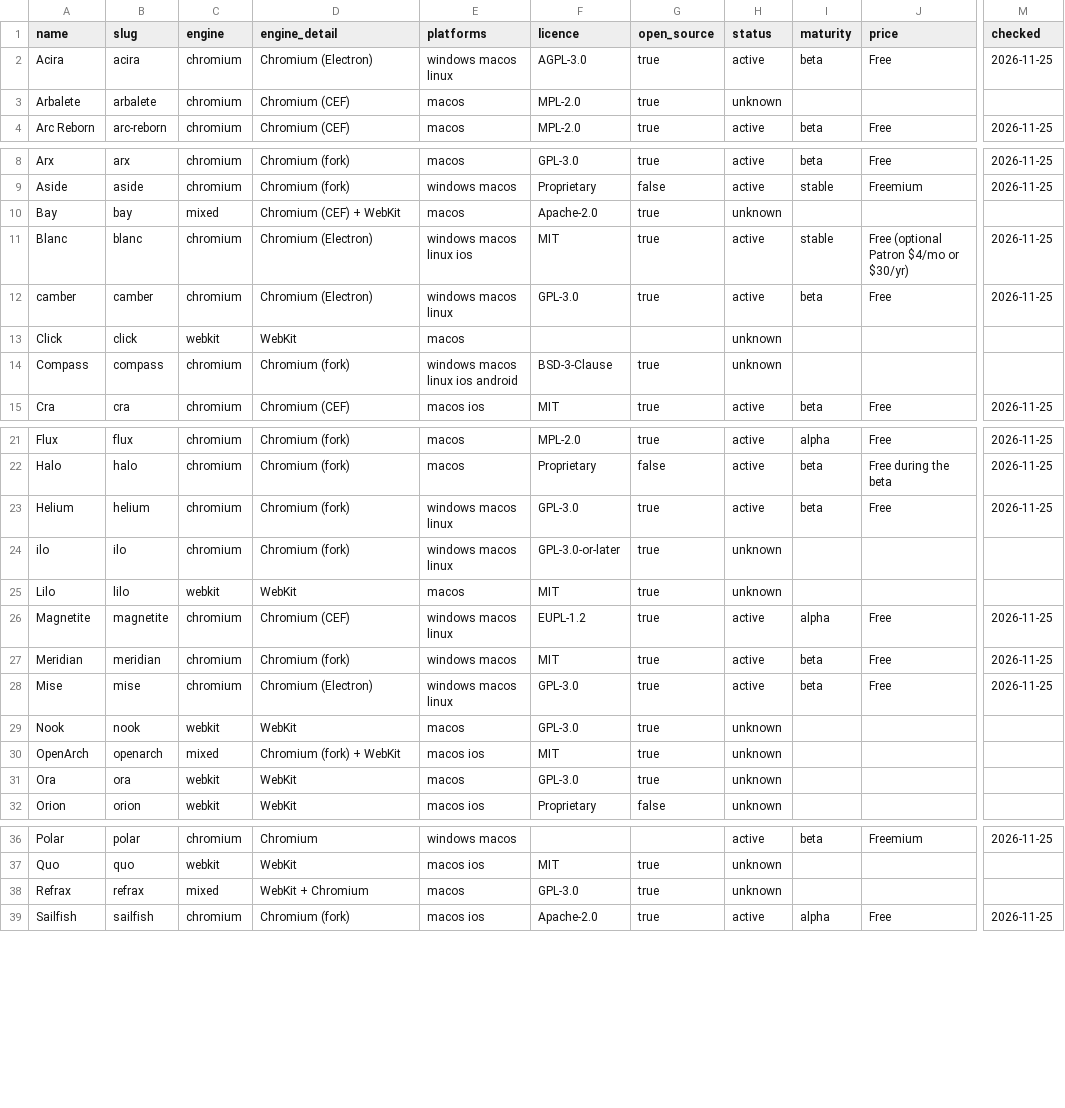
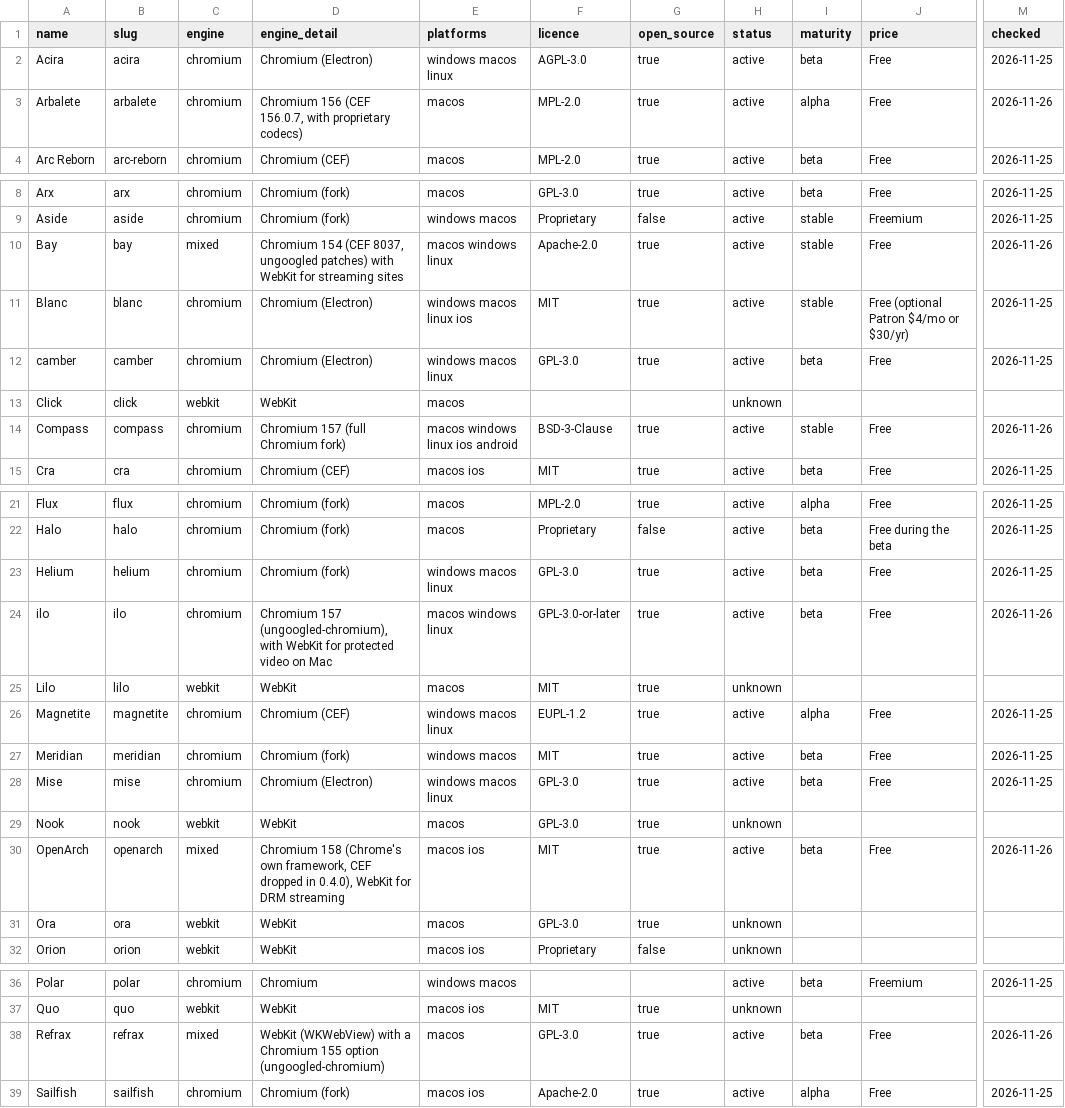
Before and after one commit to judioo/arc-alternatives-register, a CSV file: browsers.csv, drawn as a sheet; only a part is shown, gaps mark what is left out; the diff covers the shown part only; the diff names each change by its address in the sheet, - before the commit and + after, or states it on an @@ line.

```diff
--- a/browsers.csv
+++ b/browsers.csv
-D3 (engine_detail): Chromium (CEF)
+D3 (engine_detail): Chromium 156 (CEF 156.0.7, with proprietary codecs)
-H3 (status): unknown
+H3 (status): active
-I3 (maturity): (empty)
+I3 (maturity): alpha
-J3 (price): (empty)
+J3 (price): Free
-M3 (checked): (empty)
+M3 (checked): 2026-11-26
-D10 (engine_detail): Chromium (CEF) + WebKit
+D10 (engine_detail): Chromium 154 (CEF 8037, ungoogled patches) with WebKit for streaming sites
-E10 (platforms): macos
+E10 (platforms): macos windows linux
-H10 (status): unknown
+H10 (status): active
-I10 (maturity): (empty)
+I10 (maturity): stable
-J10 (price): (empty)
+J10 (price): Free
-M10 (checked): (empty)
+M10 (checked): 2026-11-26
-D14 (engine_detail): Chromium (fork)
+D14 (engine_detail): Chromium 157 (full Chromium fork)
-E14 (platforms): windows macos linux ios android
+E14 (platforms): macos windows linux ios android
-H14 (status): unknown
+H14 (status): active
-I14 (maturity): (empty)
+I14 (maturity): stable
-J14 (price): (empty)
+J14 (price): Free
-M14 (checked): (empty)
+M14 (checked): 2026-11-26
-D24 (engine_detail): Chromium (fork)
+D24 (engine_detail): Chromium 157 (ungoogled-chromium), with WebKit for protected video on Mac
-E24 (platforms): windows macos linux
+E24 (platforms): macos windows linux
-H24 (status): unknown
+H24 (status): active
-I24 (maturity): (empty)
+I24 (maturity): beta
-J24 (price): (empty)
+J24 (price): Free
-M24 (checked): (empty)
+M24 (checked): 2026-11-26
-D30 (engine_detail): Chromium (fork) + WebKit
+D30 (engine_detail): Chromium 158 (Chrome's own framework, CEF dropped in 0.4.0), WebKit for DRM streaming
-H30 (status): unknown
+H30 (status): active
-I30 (maturity): (empty)
+I30 (maturity): beta
-J30 (price): (empty)
+J30 (price): Free
-M30 (checked): (empty)
+M30 (checked): 2026-11-26
-D38 (engine_detail): WebKit + Chromium
+D38 (engine_detail): WebKit (WKWebView) with a Chromium 155 option (ungoogled-chromium)
-H38 (status): unknown
+H38 (status): active
-I38 (maturity): (empty)
+I38 (maturity): beta
-J38 (price): (empty)
+J38 (price): Free
-M38 (checked): (empty)
+M38 (checked): 2026-11-26
```
Also changed, not shown: 5 edited cells elsewhere in this file, 10 other files.
